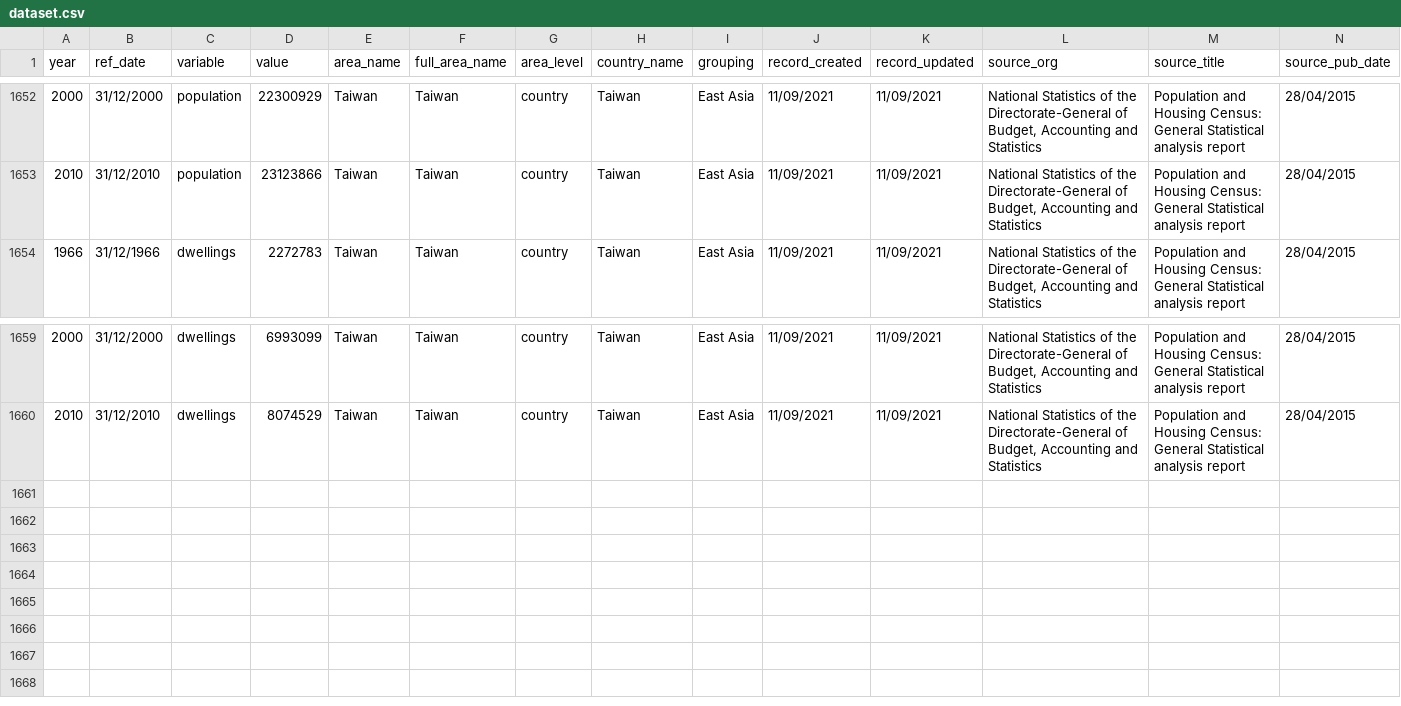
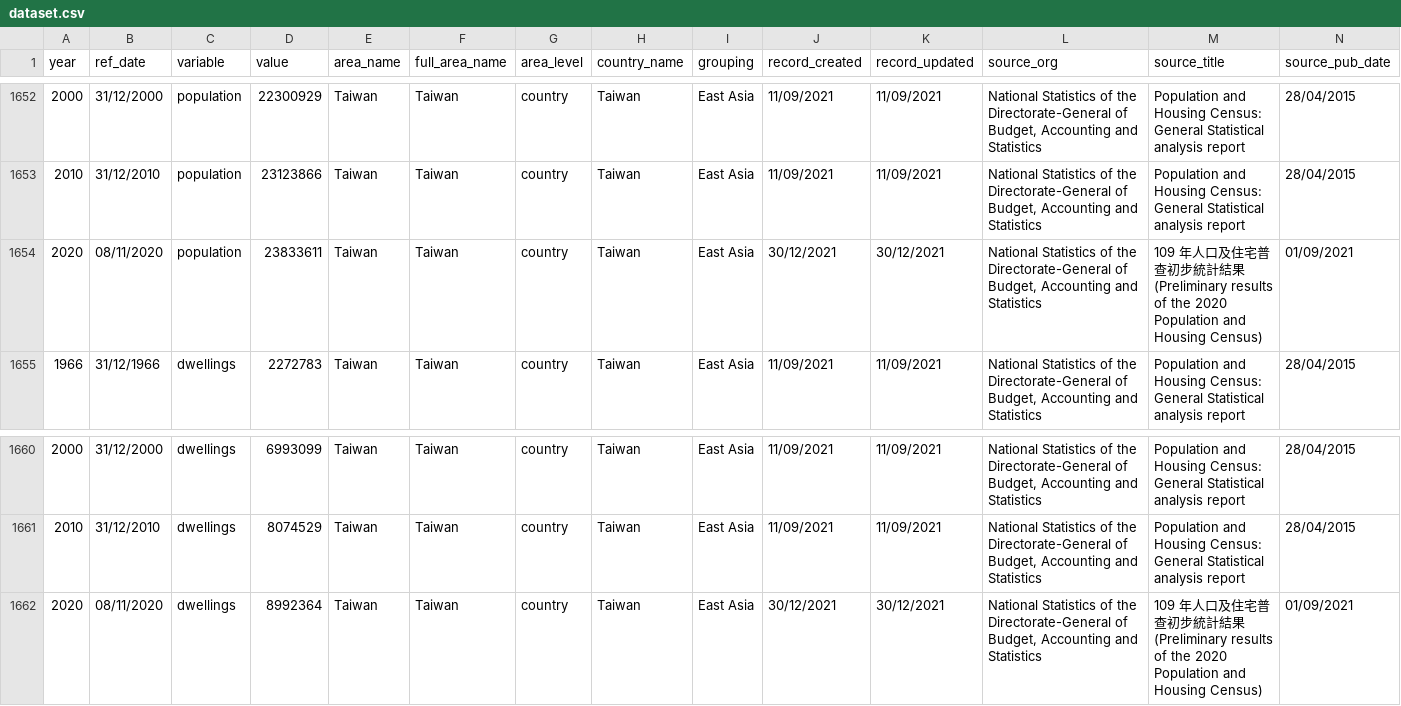
Before and after one commit to jgleeson/PublicHouse, a CSV file: dataset.csv, drawn as a sheet; only a part is shown, gaps mark what is left out; rows hold the shown columns only; the diff names each change by its address in the sheet, - before the commit and + after, or states it on an @@ line.

Commit message:
Added 2020 Taiwan data

```diff
--- a/dataset.csv
+++ b/dataset.csv
+row 1654: 2020 | 08/11/2020 | population | 23833611 | Taiwan | Taiwan | country | Taiwan | East Asia | 30/12/2021 | 30/12/2021 | National Statistics of the Directorate-General of Budget, Accounting and Statistics | 109 年人口及住宅普查初步統計結果 (Preliminary results of the 2020 Population and Housing Census) | 01/09/2021
+row 1662: 2020 | 08/11/2020 | dwellings | 8992364 | Taiwan | Taiwan | country | Taiwan | East Asia | 30/12/2021 | 30/12/2021 | National Statistics of the Directorate-General of Budget, Accounting and Statistics | 109 年人口及住宅普查初步統計結果 (Preliminary results of the 2020 Population and Housing Census) | 01/09/2021
```
